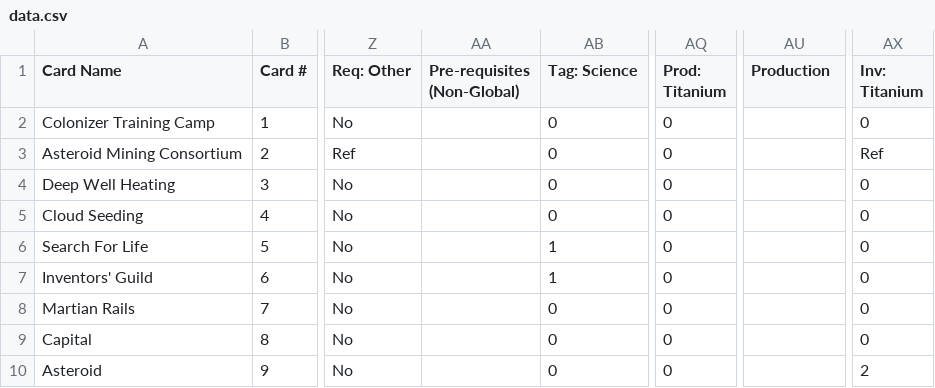
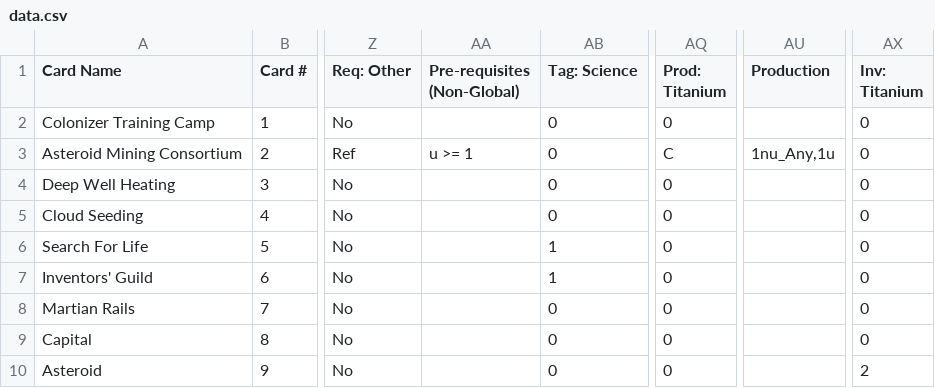
Before and after one commit to elaskavaia/bga-mars, a CSV file: misc/other/data.csv, drawn as a sheet; only a part is shown, gaps mark what is left out; the diff names each change by its address in the sheet, - before the commit and + after, or states it on an @@ line.

```diff
--- a/misc/other/data.csv
+++ b/misc/other/data.csv
-AA3 (Pre-requisites (Non-Global)): (empty)
+AA3 (Pre-requisites (Non-Global)): u >= 1
-AQ3 (Prod: Titanium): 0
+AQ3 (Prod: Titanium): C
-AU3 (Production): (empty)
+AU3 (Production): 1nu_Any,1u
-AX3 (Inv: Titanium): Ref
+AX3 (Inv: Titanium): 0
```
Also changed, not shown: misc/cards_material.csv, 11 other files.
